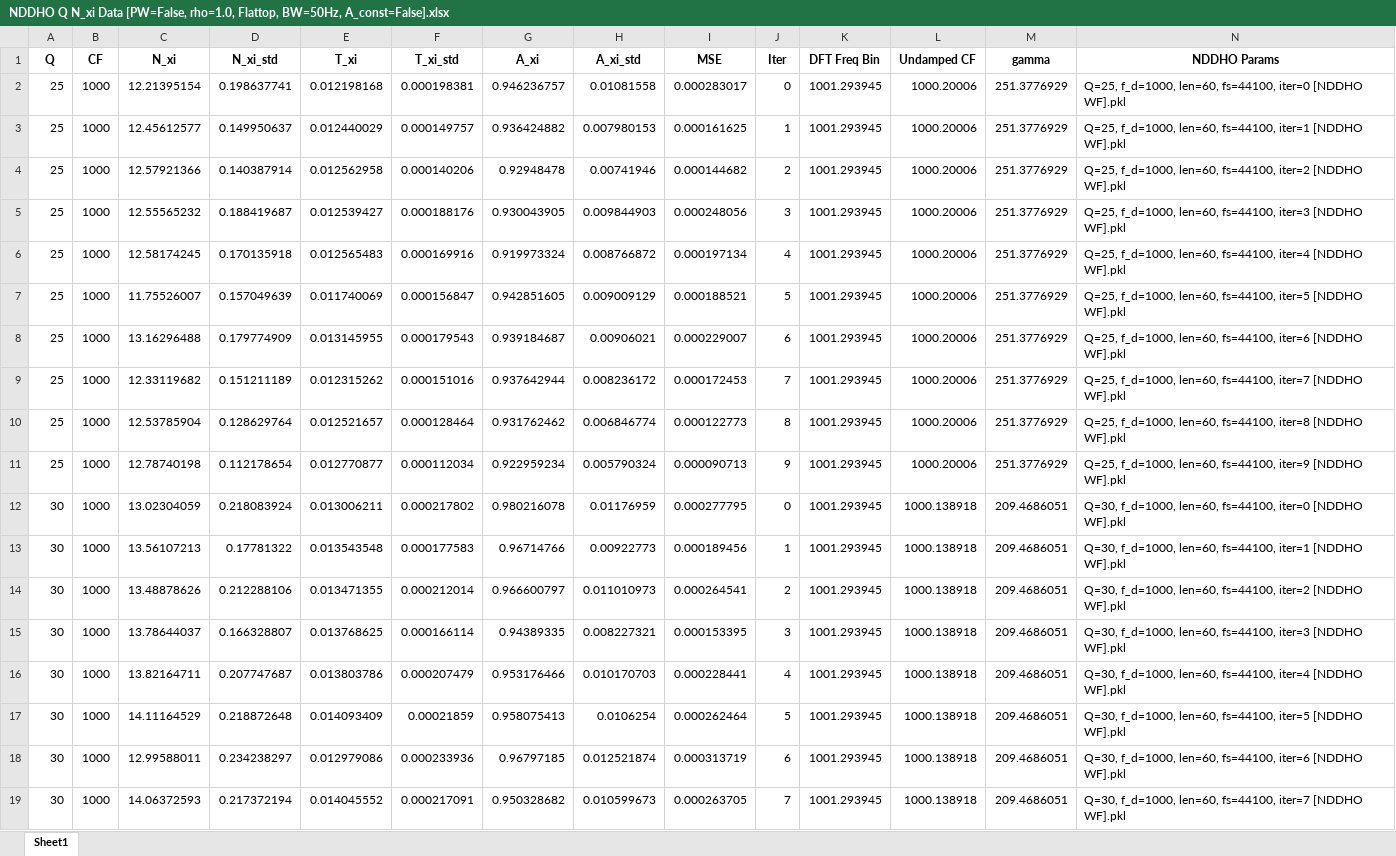
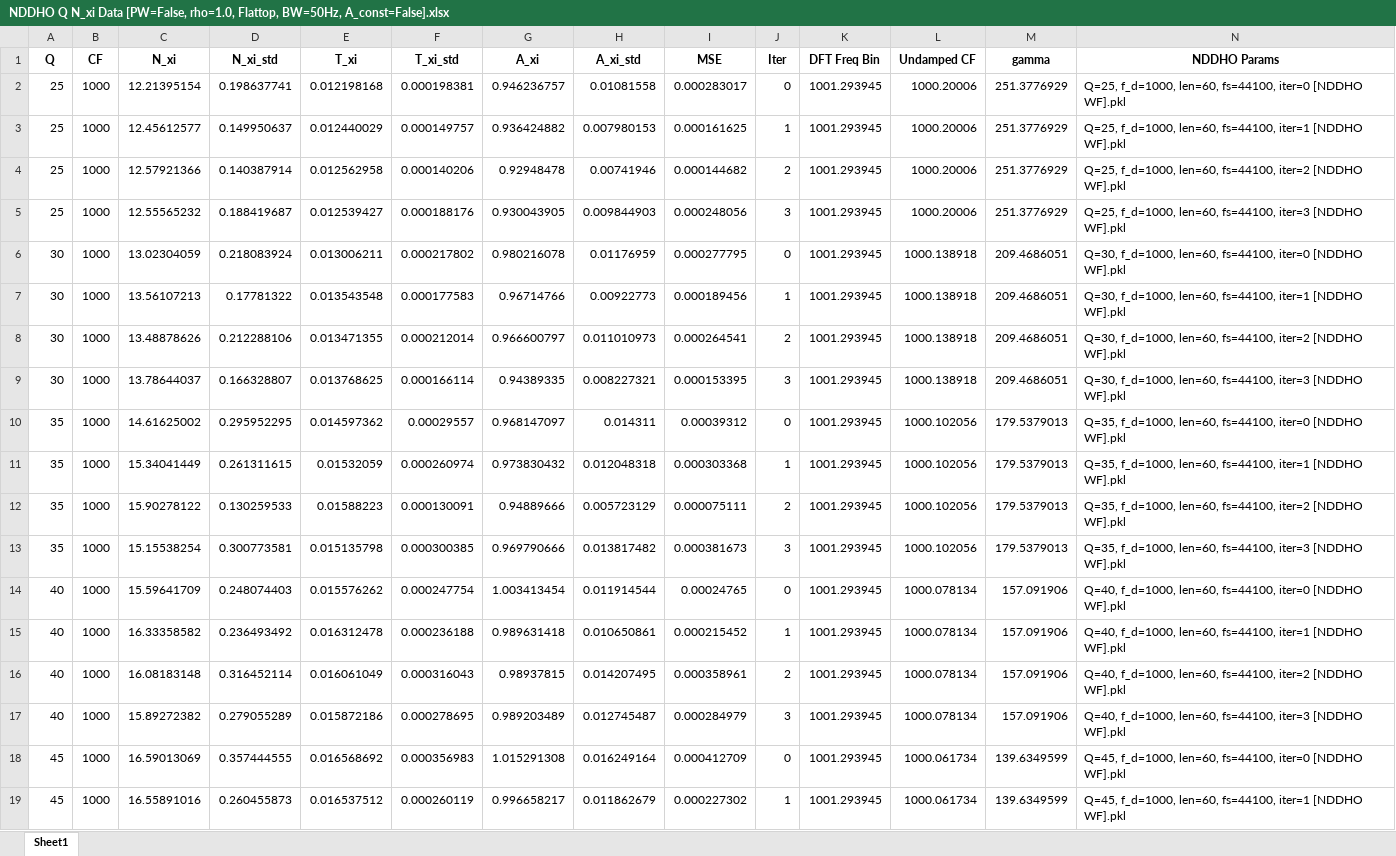
Before and after one commit to seththepeacock/otocoherence, an Excel workbook: results/nddho/NDDHO Results [PW=False, rho=1.0, Flattop, BW=50Hz, A_const=False]/NDDHO Q N_xi Data [PW=False, rho=1.0, Flattop, BW=50Hz, A_const=False].xlsx, sheet Sheet1, drawn as a sheet; only a part is shown; the shorter side is filled out with more unchanged rows; values as stored, in another font and other column widths than the file's, no borders; the diff covers the shown part only; the diff names each change by its address in the sheet, - before the commit and + after, or states it on an @@ line.

```diff
--- a/results/nddho/NDDHO Results [PW=False, rho=1.0, Flattop, BW=50Hz, A_const=False]/NDDHO Q N_xi Data [PW=False, rho=1.0, Flattop, BW=50Hz, A_const=False].xlsx (sheet Sheet1)
+++ b/results/nddho/NDDHO Results [PW=False, rho=1.0, Flattop, BW=50Hz, A_const=False]/NDDHO Q N_xi Data [PW=False, rho=1.0, Flattop, BW=50Hz, A_const=False].xlsx (sheet Sheet1)
-row 6: 25 | 1000 | 12.58174245 | 0.170135918 | 0.012565483 | 0.000169916 | 0.919973324 | 0.008766872 | 0.000197134 | 4 | 1001.293945 | 1000.20006 | 251.3776929 | Q=25, f_d=1000, len=60, fs=44100, iter=4 [NDDHO WF].pkl
-row 7: 25 | 1000 | 11.75526007 | 0.157049639 | 0.011740069 | 0.000156847 | 0.942851605 | 0.009009129 | 0.000188521 | 5 | 1001.293945 | 1000.20006 | 251.3776929 | Q=25, f_d=1000, len=60, fs=44100, iter=5 [NDDHO WF].pkl
-row 8: 25 | 1000 | 13.16296488 | 0.179774909 | 0.013145955 | 0.000179543 | 0.939184687 | 0.00906021 | 0.000229007 | 6 | 1001.293945 | 1000.20006 | 251.3776929 | Q=25, f_d=1000, len=60, fs=44100, iter=6 [NDDHO WF].pkl
-row 9: 25 | 1000 | 12.33119682 | 0.151211189 | 0.012315262 | 0.000151016 | 0.937642944 | 0.008236172 | 0.000172453 | 7 | 1001.293945 | 1000.20006 | 251.3776929 | Q=25, f_d=1000, len=60, fs=44100, iter=7 [NDDHO WF].pkl
-row 10: 25 | 1000 | 12.53785904 | 0.128629764 | 0.012521657 | 0.000128464 | 0.931762462 | 0.006846774 | 0.000122773 | 8 | 1001.293945 | 1000.20006 | 251.3776929 | Q=25, f_d=1000, len=60, fs=44100, iter=8 [NDDHO WF].pkl
-row 11: 25 | 1000 | 12.78740198 | 0.112178654 | 0.012770877 | 0.000112034 | 0.922959234 | 0.005790324 | 0.000090713 | 9 | 1001.293945 | 1000.20006 | 251.3776929 | Q=25, f_d=1000, len=60, fs=44100, iter=9 [NDDHO WF].pkl
-row 16: 30 | 1000 | 13.82164711 | 0.207747687 | 0.013803786 | 0.000207479 | 0.953176466 | 0.010170703 | 0.000228441 | 4 | 1001.293945 | 1000.138918 | 209.4686051 | Q=30, f_d=1000, len=60, fs=44100, iter=4 [NDDHO WF].pkl
-row 17: 30 | 1000 | 14.11164529 | 0.218872648 | 0.014093409 | 0.00021859 | 0.958075413 | 0.0106254 | 0.000262464 | 5 | 1001.293945 | 1000.138918 | 209.4686051 | Q=30, f_d=1000, len=60, fs=44100, iter=5 [NDDHO WF].pkl
-row 18: 30 | 1000 | 12.99588011 | 0.234238297 | 0.012979086 | 0.000233936 | 0.96797185 | 0.012521874 | 0.000313719 | 6 | 1001.293945 | 1000.138918 | 209.4686051 | Q=30, f_d=1000, len=60, fs=44100, iter=6 [NDDHO WF].pkl
-row 19: 30 | 1000 | 14.06372593 | 0.217372194 | 0.014045552 | 0.000217091 | 0.950328682 | 0.010599673 | 0.000263705 | 7 | 1001.293945 | 1000.138918 | 209.4686051 | Q=30, f_d=1000, len=60, fs=44100, iter=7 [NDDHO WF].pkl
```
Also changed, not shown: 98 removed rows elsewhere in this sheet, results/nddho/NDDHO Results [PW=False, Static Flattop, BW=0.5gamma, A_const=False]/NDDHO Q N_xi Data [PW=False, Static Flattop, BW=0.5gamma, A_const=False].xlsx, results/soae/SOAE Results (PW=False, BW=50Hz, rho=1.0, Flattop)/SOAE N_xi Fitted Parameters (PW=False, BW=50Hz, rho=1.0, Flattop).xlsx, 37 other files.
